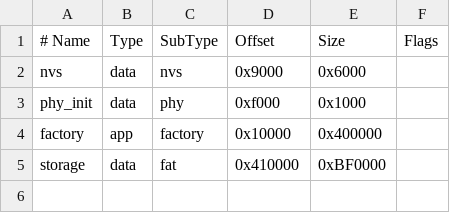
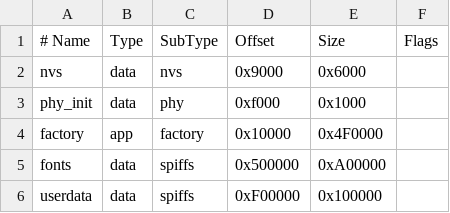
Before and after one commit to CmST0us/Parchment, a CSV file: partitions.csv, drawn as a sheet; removed rows and columns are numbered as before the commit, all else as after; the diff names each change by its address in the sheet, - before the commit and + after, or states it on an @@ line.

```diff
--- a/partitions.csv
+++ b/partitions.csv
-E4 (Size): 0x400000
+E4 (Size): 0x4F0000
-row 5: storage | data | fat | 0x410000 | 0xBF0000
+row 5: fonts | data | spiffs | 0x500000 | 0xA00000
+row 6: userdata | data | spiffs | 0xF00000 | 0x100000
```
Also changed, not shown: 20 other files.
